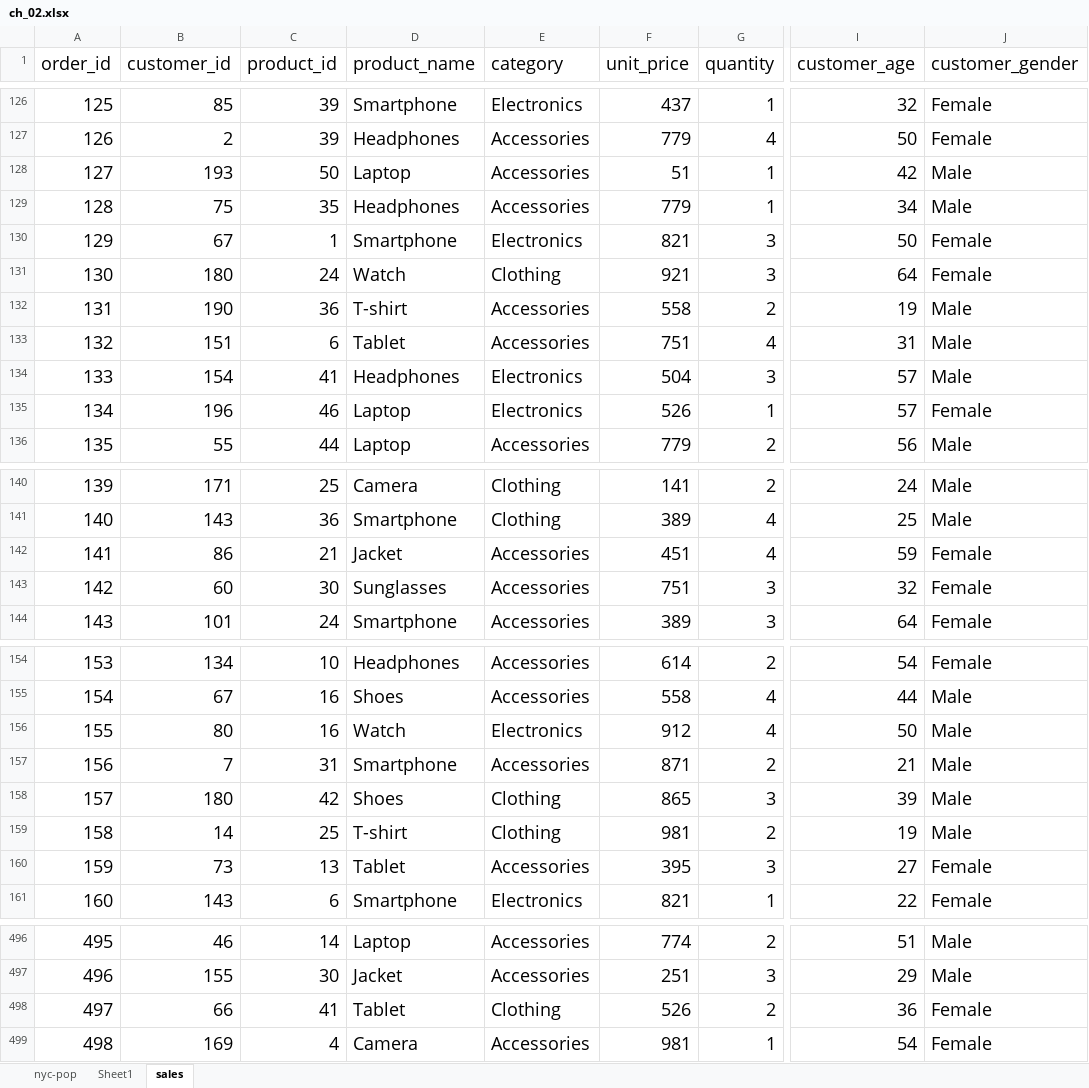
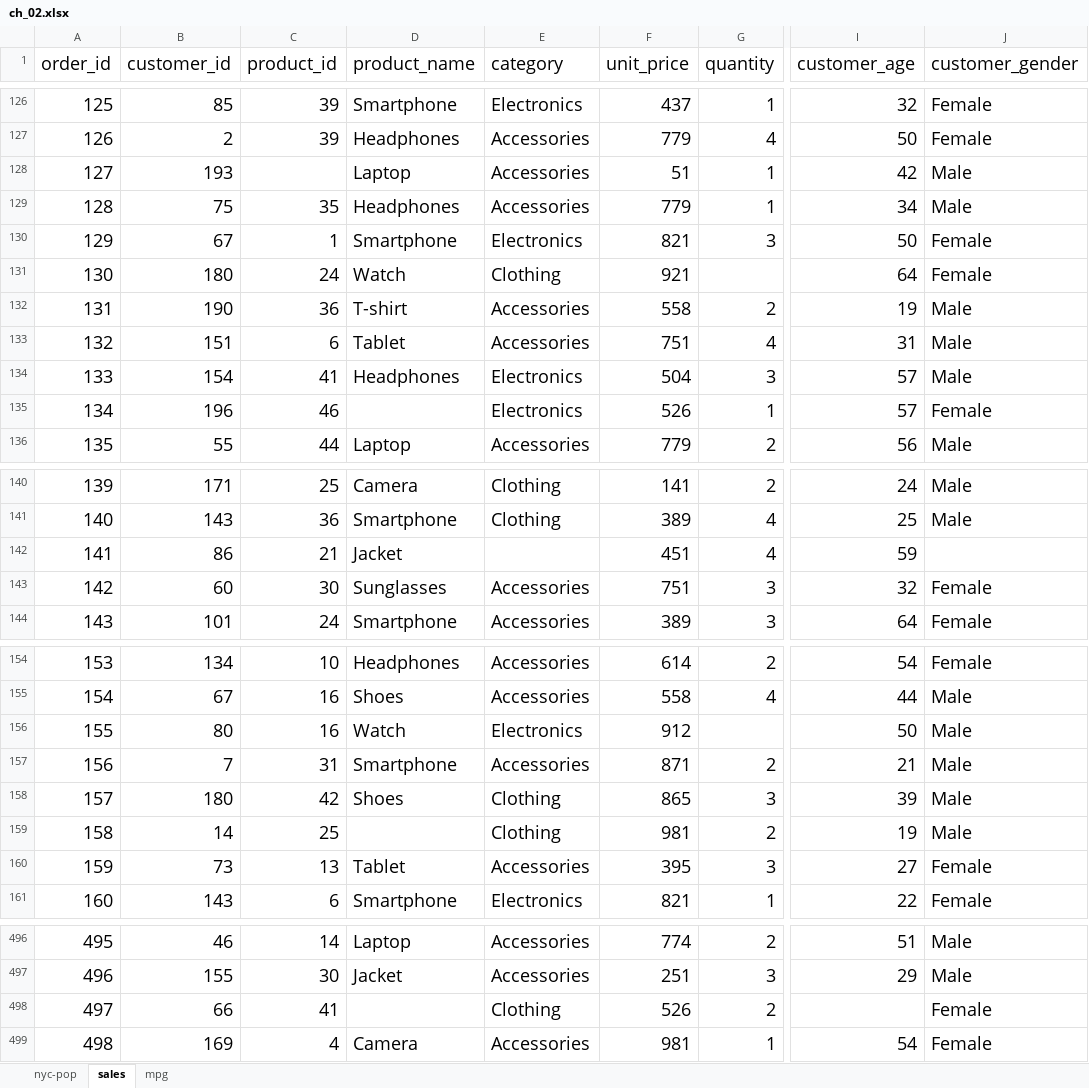
Before and after one commit to PacktPublishing/AI-Powered-Analytics-in-Excel, an Excel workbook: ch-2-working-with-visuals-and-dataframes/ch_02.xlsx, sheet sales, drawn as a sheet; only a part is shown, gaps mark what is left out; values as stored, in another font and other column widths than the file's, no borders; table styles not drawn; the diff names each change by its address in the sheet, - before the commit and + after, or states it on an @@ line.

```diff
--- a/ch-2-working-with-visuals-and-dataframes/ch_02.xlsx (sheet sales)
+++ b/ch-2-working-with-visuals-and-dataframes/ch_02.xlsx (sheet sales)
-sheet tab: Sheet1
+sheet tab: mpg
-C128 (product_id): 50
+C128 (product_id): (empty)
-G131 (quantity): 3
+G131 (quantity): (empty)
-D135 (product_name): Laptop
+D135 (product_name): (empty)
-E142 (category): Accessories
+E142 (category): (empty)
-J142 (customer_gender): Female
+J142 (customer_gender): (empty)
-G156 (quantity): 4
+G156 (quantity): (empty)
-D159 (product_name): T-shirt
+D159 (product_name): (empty)
-D498 (product_name): Tablet
+D498 (product_name): (empty)
-I498 (customer_age): 36
+I498 (customer_age): (empty)
```
Also changed, not shown: 1 other file.
